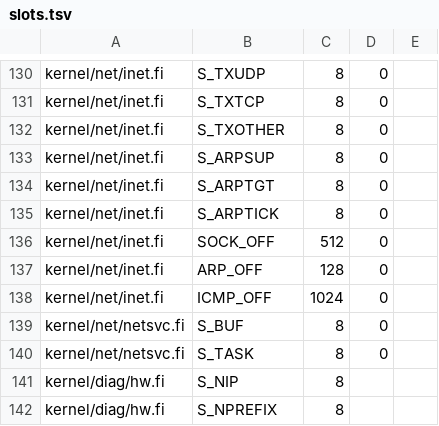
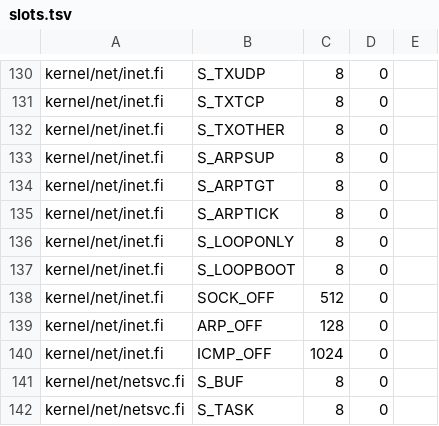
Before and after one commit to Flei-123/Osum, a TSV file: tools/k2slots/slots.tsv, drawn as a sheet; only a part is shown, gaps mark what is left out; the shorter side is filled out with more unchanged rows.

Commit message:
dbgsrv: routes template imports libc.octets like the generated file; k2slots: add loopback slots

```diff
--- a/tools/k2slots/slots.tsv
+++ b/tools/k2slots/slots.tsv
@@ -135,2 +135,4 @@ kernel/net/inet.fi	S_ARPTGT	8	0
 kernel/net/inet.fi	S_ARPTICK	8	0	
+kernel/net/inet.fi	S_LOOPONLY	8	0	
+kernel/net/inet.fi	S_LOOPBOOT	8	0	
 kernel/net/inet.fi	SOCK_OFF	512	0	
```
Also changed, not shown: 1 other file.
